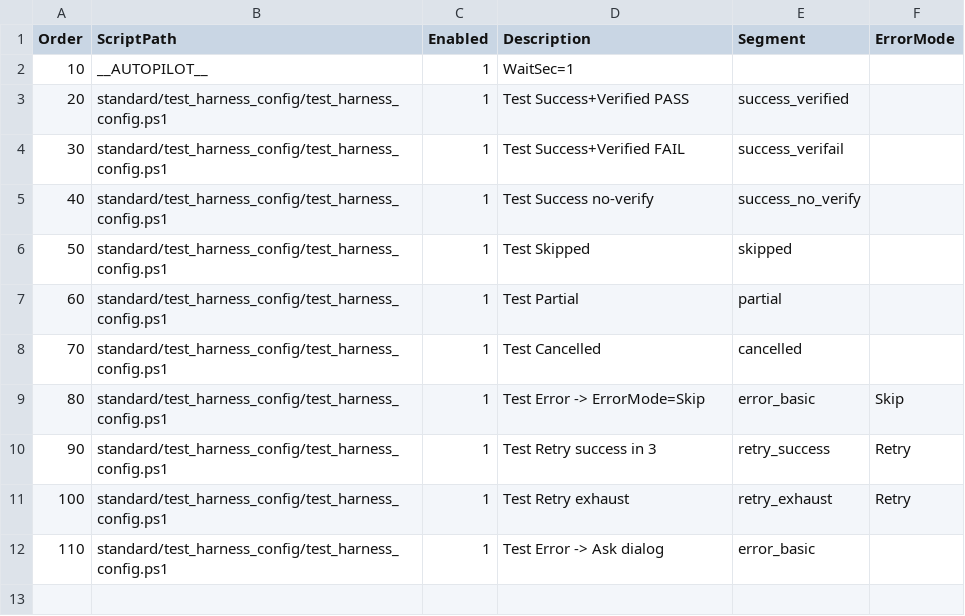
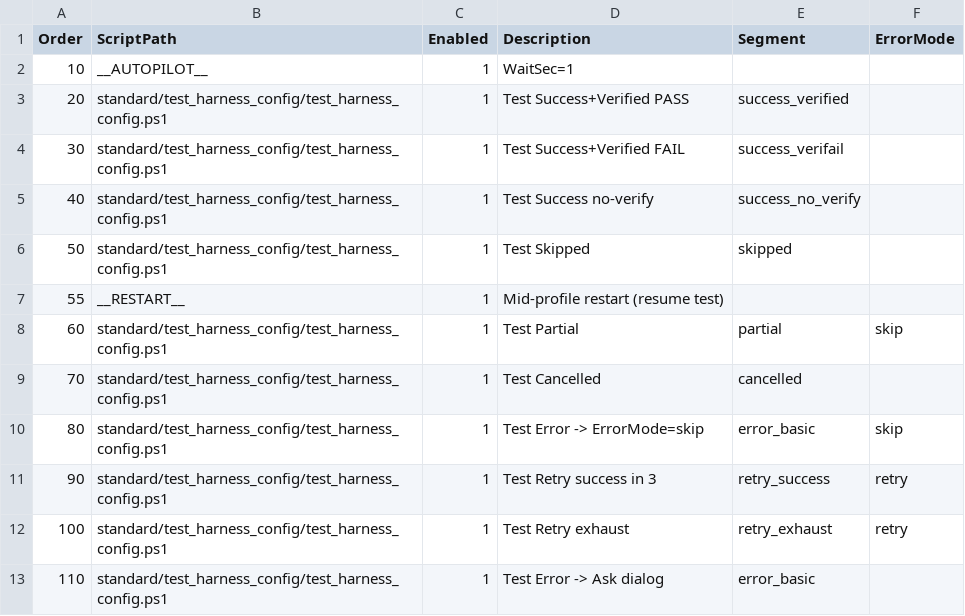
Before and after one commit to suzugross/fabriq, a CSV file: profiles/_test_harness.csv, drawn as a sheet.

Commit message:
test_config_add

```diff
--- a/profiles/_test_harness.csv
+++ b/profiles/_test_harness.csv
@@ -6,7 +6,8 @@
 50,standard/test_harness_config/test_harness_config.ps1,1,Test Skipped,skipped,
-60,standard/test_harness_config/test_harness_config.ps1,1,Test Partial,partial,
+55,__RESTART__,1,Mid-profile restart (resume test),,
+60,standard/test_harness_config/test_harness_config.ps1,1,Test Partial,partial,skip
 70,standard/test_harness_config/test_harness_config.ps1,1,Test Cancelled,cancelled,
-80,standard/test_harness_config/test_harness_config.ps1,1,Test Error -> ErrorMode=Skip,error_basic,Skip
-90,standard/test_harness_config/test_harness_config.ps1,1,Test Retry success in 3,retry_success,Retry
-100,standard/test_harness_config/test_harness_config.ps1,1,Test Retry exhaust,retry_exhaust,Retry
+80,standard/test_harness_config/test_harness_config.ps1,1,Test Error -> ErrorMode=skip,error_basic,skip
+90,standard/test_harness_config/test_harness_config.ps1,1,Test Retry success in 3,retry_success,retry
+100,standard/test_harness_config/test_harness_config.ps1,1,Test Retry exhaust,retry_exhaust,retry
 110,standard/test_harness_config/test_harness_config.ps1,1,Test Error -> Ask dialog,error_basic,
```
Also changed, not shown: modules/standard/test_harness_config/test_harness_list.csv, 2 other files.
